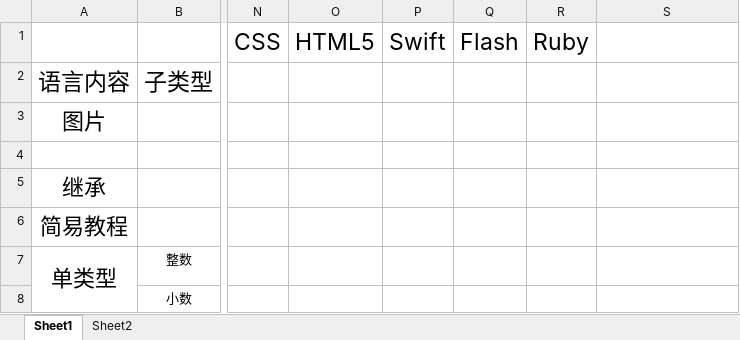
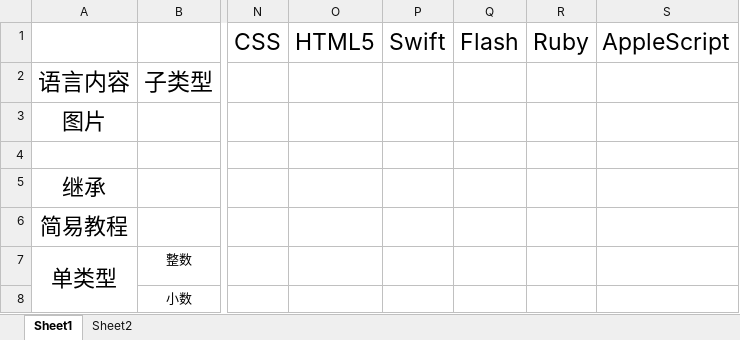
Before and after one commit to Martingoesforword/language_compare, an Excel workbook: excel/mian.xlsx, sheet Sheet1, drawn as a sheet; only a part is shown, gaps mark what is left out; values as stored, in another font and other column widths than the file's, no borders; the diff names each change by its address in the sheet, - before the commit and + after, or states it on an @@ line.

Commit message:
c++提交

```diff
--- a/excel/mian.xlsx (sheet Sheet1)
+++ b/excel/mian.xlsx (sheet Sheet1)
-S1: (empty)
+S1: AppleScript
```
